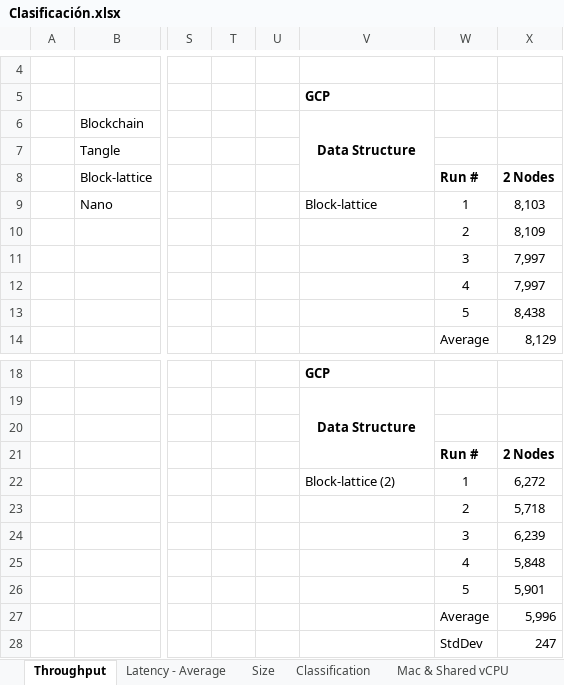
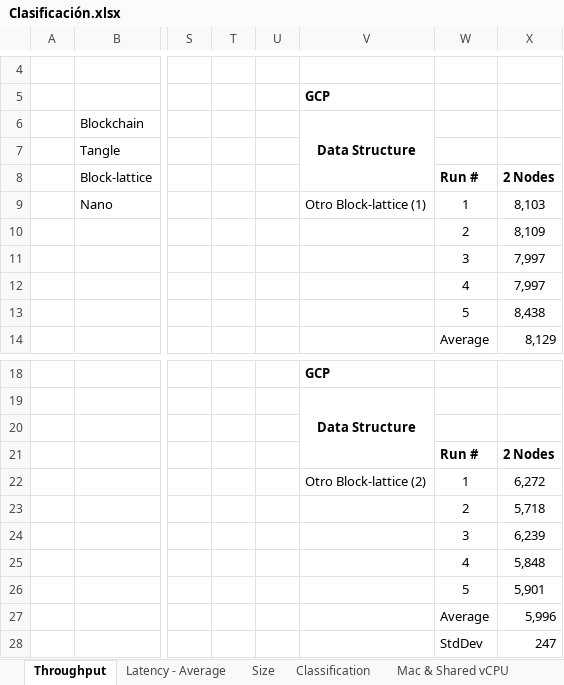
Before and after one commit to gcubillos/isis-3007-distributed-ledger, an Excel workbook: Docs/Clasificación.xlsx, sheet Throughput, drawn as a sheet; only a part is shown, gaps mark what is left out; values as stored, in another font and other column widths than the file's, no borders; charts and pictures not drawn; the diff names each change by its address in the sheet, - before the commit and + after, or states it on an @@ line.

```diff
--- a/Docs/Clasificación.xlsx (sheet Throughput)
+++ b/Docs/Clasificación.xlsx (sheet Throughput)
-V9: Block-lattice
+V9: Otro Block-lattice (1)
-V22: Block-lattice (2)
+V22: Otro Block-lattice (2)
```
Also changed, not shown: sheet Latency - Average, charts or pictures, 25 other files.
